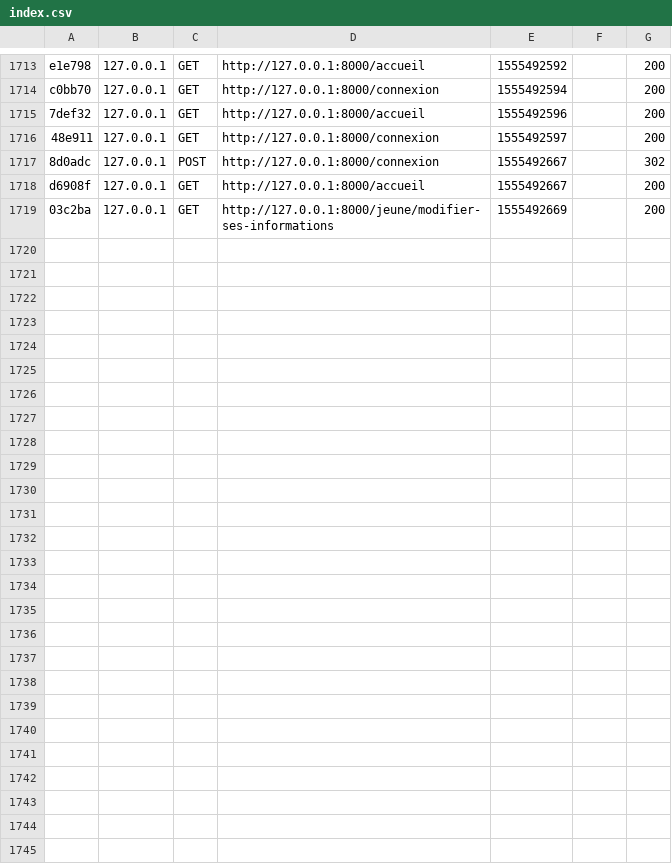
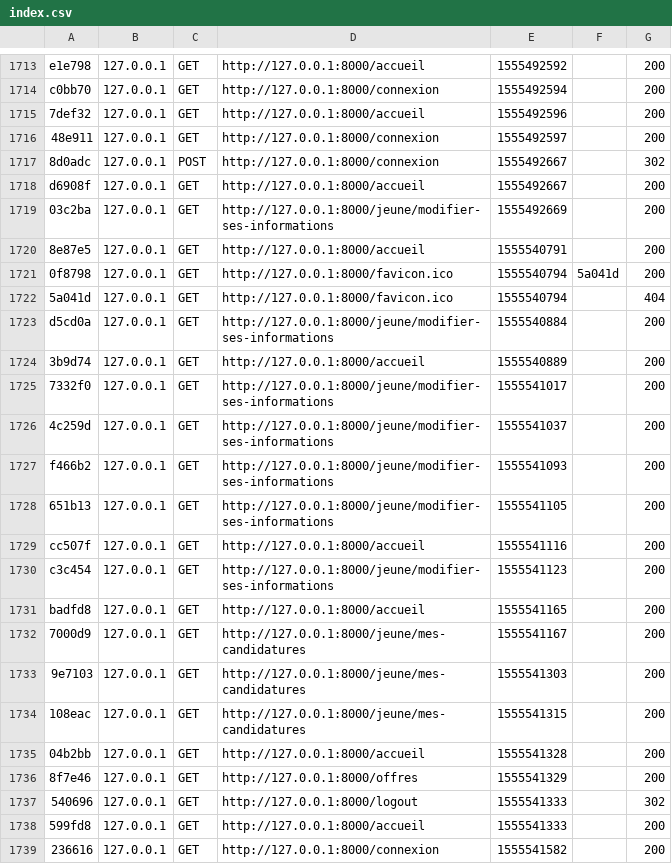
Before and after one commit to Bileygr/ppe2, a CSV file: var/cache/dev/profiler/index.csv, drawn as a sheet; only a part is shown, gaps mark what is left out; the diff covers the shown part only.

Commit message:
J'ai modifié les templates des partenaires et des jeunes.

```diff
--- a/var/cache/dev/profiler/index.csv
+++ b/var/cache/dev/profiler/index.csv
@@ -1719 +1719,21 @@ d6908f,127.0.0.1,GET,http://127.0.0.1:8000/accueil,1555492667,,200
 03c2ba,127.0.0.1,GET,http://127.0.0.1:8000/jeune/modifier-ses-informations,1555492669,,200
+8e87e5,127.0.0.1,GET,http://127.0.0.1:8000/accueil,1555540791,,200
+0f8798,127.0.0.1,GET,http://127.0.0.1:8000/favicon.ico,1555540794,5a041d,200
+5a041d,127.0.0.1,GET,http://127.0.0.1:8000/favicon.ico,1555540794,,404
+d5cd0a,127.0.0.1,GET,http://127.0.0.1:8000/jeune/modifier-ses-informations,1555540884,,200
+3b9d74,127.0.0.1,GET,http://127.0.0.1:8000/accueil,1555540889,,200
+7332f0,127.0.0.1,GET,http://127.0.0.1:8000/jeune/modifier-ses-informations,1555541017,,200
+4c259d,127.0.0.1,GET,http://127.0.0.1:8000/jeune/modifier-ses-informations,1555541037,,200
+f466b2,127.0.0.1,GET,http://127.0.0.1:8000/jeune/modifier-ses-informations,1555541093,,200
+651b13,127.0.0.1,GET,http://127.0.0.1:8000/jeune/modifier-ses-informations,1555541105,,200
+cc507f,127.0.0.1,GET,http://127.0.0.1:8000/accueil,1555541116,,200
+c3c454,127.0.0.1,GET,http://127.0.0.1:8000/jeune/modifier-ses-informations,1555541123,,200
+badfd8,127.0.0.1,GET,http://127.0.0.1:8000/accueil,1555541165,,200
+7000d9,127.0.0.1,GET,http://127.0.0.1:8000/jeune/mes-candidatures,1555541167,,200
+9e7103,127.0.0.1,GET,http://127.0.0.1:8000/jeune/mes-candidatures,1555541303,,200
+108eac,127.0.0.1,GET,http://127.0.0.1:8000/jeune/mes-candidatures,1555541315,,200
+04b2bb,127.0.0.1,GET,http://127.0.0.1:8000/accueil,1555541328,,200
+8f7e46,127.0.0.1,GET,http://127.0.0.1:8000/offres,1555541329,,200
+540696,127.0.0.1,GET,http://127.0.0.1:8000/logout,1555541333,,302
+599fd8,127.0.0.1,GET,http://127.0.0.1:8000/accueil,1555541333,,200
+236616,127.0.0.1,GET,http://127.0.0.1:8000/connexion,1555541582,,200
```
Also changed, not shown: 12 added rows elsewhere in this file, 6 other files.
